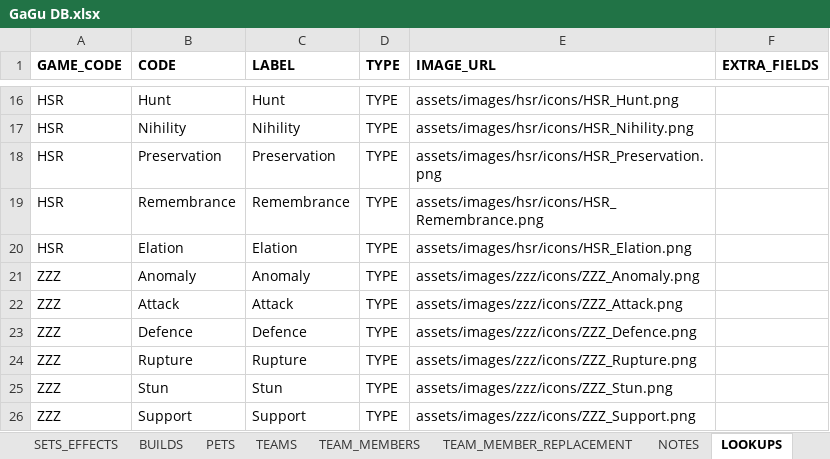
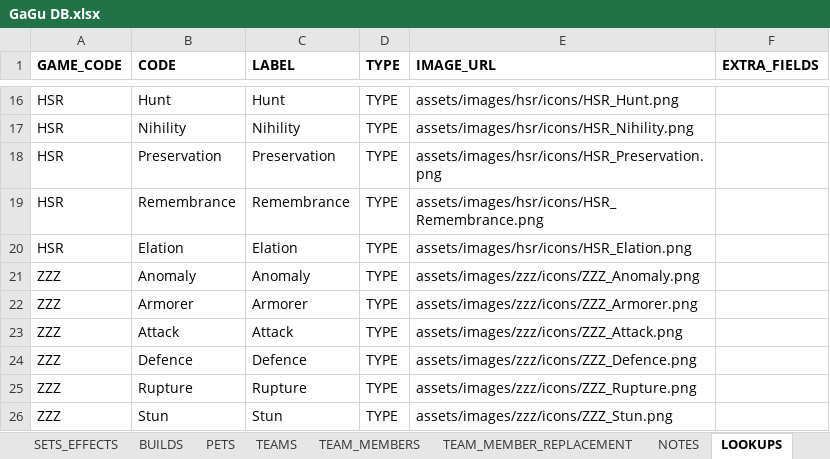
Before and after one commit to Muath-AlBassam/game-guides, an Excel workbook: docs/assets/GaGu DB.xlsx, sheet LOOKUPS, drawn as a sheet; only a part is shown, gaps mark what is left out; the shorter side is filled out with more unchanged rows; values as stored, in another font and other column widths than the file's, no borders; charts and pictures and table styles not drawn; the diff names each change by its address in the sheet, - before the commit and + after, or states it on an @@ line.

```diff
--- a/docs/assets/GaGu DB.xlsx (sheet LOOKUPS)
+++ b/docs/assets/GaGu DB.xlsx (sheet LOOKUPS)
+row 22: ZZZ | Armorer | Armorer | TYPE | assets/images/zzz/icons/ZZZ_Armorer.png
```
Also changed, not shown: sheet NOTES, src/assets/GaGu DB.xlsx, 12 other files.
